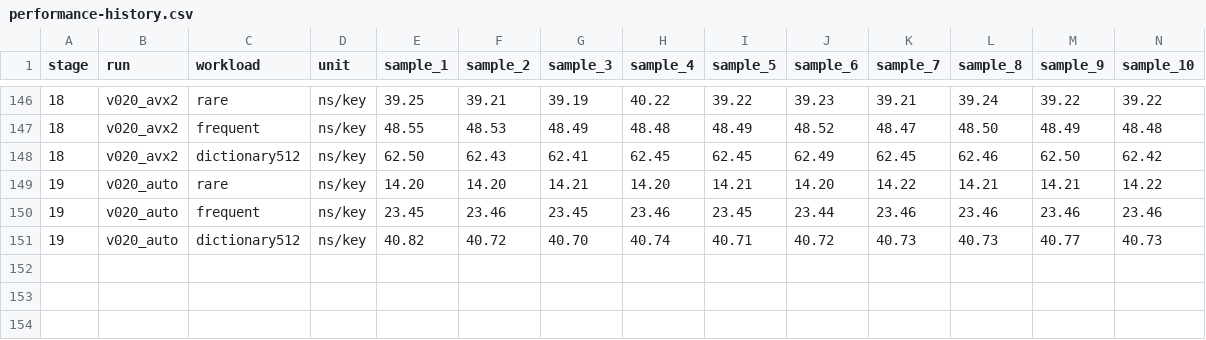
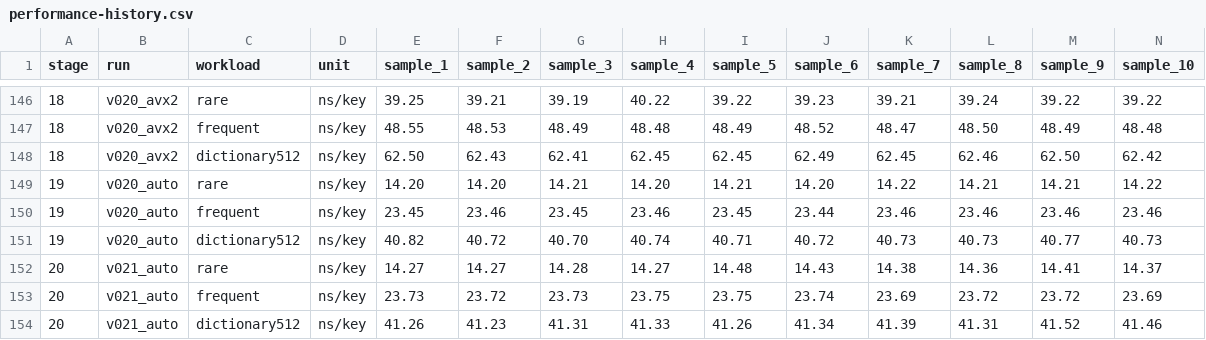
Before and after one commit to coalaura/onino, a CSV file: .github/performance-history.csv, drawn as a sheet; only a part is shown, gaps mark what is left out; the diff names each change by its address in the sheet, - before the commit and + after, or states it on an @@ line.

```diff
--- a/.github/performance-history.csv
+++ b/.github/performance-history.csv
+row 152: 20 | v021_auto | rare | ns/key | 14.27 | 14.27 | 14.28 | 14.27 | 14.48 | 14.43 | 14.38 | 14.36 | 14.41 | 14.37
+row 153: 20 | v021_auto | frequent | ns/key | 23.73 | 23.72 | 23.73 | 23.75 | 23.75 | 23.74 | 23.69 | 23.72 | 23.72 | 23.69
+row 154: 20 | v021_auto | dictionary512 | ns/key | 41.26 | 41.23 | 41.31 | 41.33 | 41.26 | 41.34 | 41.39 | 41.31 | 41.52 | 41.46
```
Also changed, not shown: .github/prefix-comparison.csv, 5 other files.
